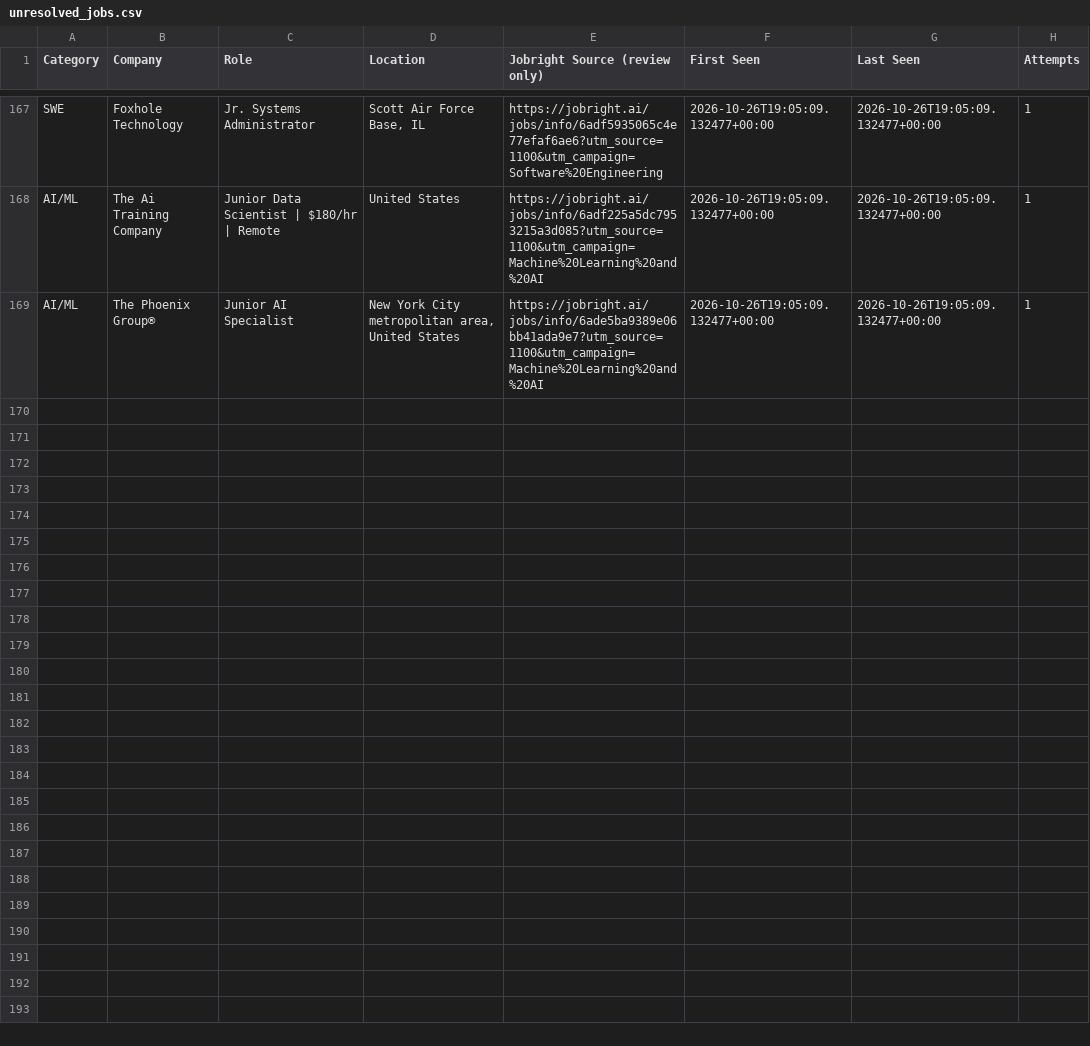
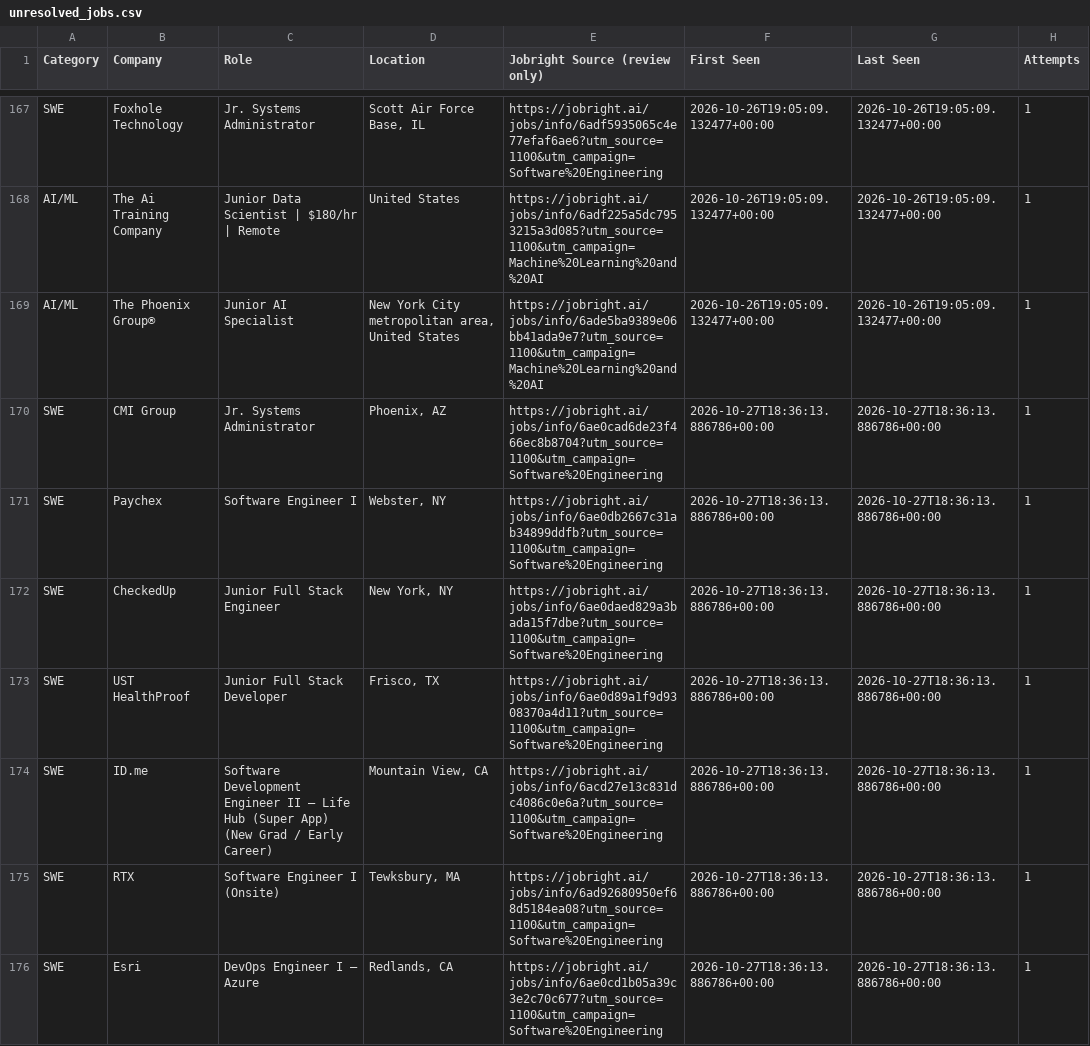
Before and after one commit to HarshithM834/New-Grad-Daily-Job-Scraper, a CSV file: unresolved_jobs.csv, drawn as a sheet; only a part is shown, gaps mark what is left out; the diff covers the shown part only; the diff names each change by its address in the sheet, - before the commit and + after, or states it on an @@ line.

```diff
--- a/unresolved_jobs.csv
+++ b/unresolved_jobs.csv
+row 170: SWE | CMI Group | Jr. Systems Administrator | Phoenix, AZ | https://jobright.ai/jobs/info/6ae0cad6de23f466ec8b8704?utm_source=1100&utm_campaign=Software%20Engineering | 2026-10-27T18:36:13.886786+00:00 | 2026-10-27T18:36:13.886786+00:00 | 1
+row 171: SWE | Paychex | Software Engineer I | Webster, NY | https://jobright.ai/jobs/info/6ae0db2667c31ab34899ddfb?utm_source=1100&utm_campaign=Software%20Engineering | 2026-10-27T18:36:13.886786+00:00 | 2026-10-27T18:36:13.886786+00:00 | 1
+row 172: SWE | CheckedUp | Junior Full Stack Engineer | New York, NY | https://jobright.ai/jobs/info/6ae0daed829a3bada15f7dbe?utm_source=1100&utm_campaign=Software%20Engineering | 2026-10-27T18:36:13.886786+00:00 | 2026-10-27T18:36:13.886786+00:00 | 1
+row 173: SWE | UST HealthProof | Junior Full Stack Developer | Frisco, TX | https://jobright.ai/jobs/info/6ae0d89a1f9d9308370a4d11?utm_source=1100&utm_campaign=Software%20Engineering | 2026-10-27T18:36:13.886786+00:00 | 2026-10-27T18:36:13.886786+00:00 | 1
+row 174: SWE | ID.me | Software Development Engineer II – Life Hub (Super App) (New Grad / Early Career) | Mountain View, CA | https://jobright.ai/jobs/info/6acd27e13c831dc4086c0e6a?utm_source=1100&utm_campaign=Software%20Engineering | 2026-10-27T18:36:13.886786+00:00 | 2026-10-27T18:36:13.886786+00:00 | 1
+row 175: SWE | RTX | Software Engineer I (Onsite) | Tewksbury, MA | https://jobright.ai/jobs/info/6ad92680950ef68d5184ea08?utm_source=1100&utm_campaign=Software%20Engineering | 2026-10-27T18:36:13.886786+00:00 | 2026-10-27T18:36:13.886786+00:00 | 1
+row 176: SWE | Esri | DevOps Engineer I – Azure | Redlands, CA | https://jobright.ai/jobs/info/6ae0cd1b05a39c3e2c70c677?utm_source=1100&utm_campaign=Software%20Engineering | 2026-10-27T18:36:13.886786+00:00 | 2026-10-27T18:36:13.886786+00:00 | 1
```
Also changed, not shown: 7 added rows and 10 edited cells elsewhere in this file, 3 other files.
